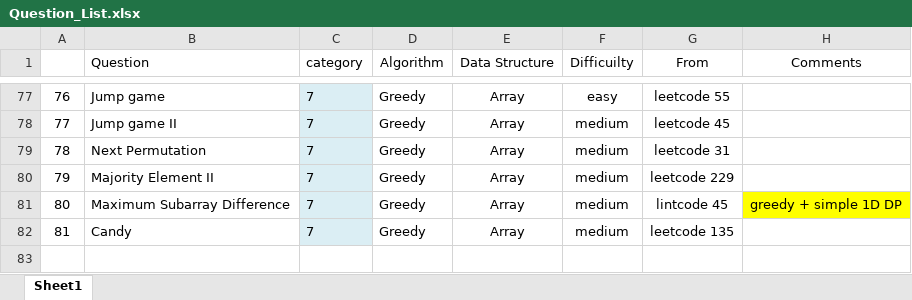
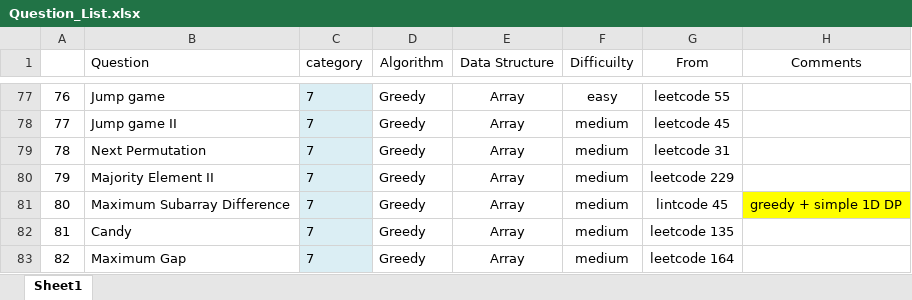
Before and after one commit to jiangbowei2010/Algorithm, an Excel workbook: Question_List.xlsx, sheet Sheet1, drawn as a sheet; only a part is shown, gaps mark what is left out; values as stored, in another font and other column widths than the file's, no borders; the diff names each change by its address in the sheet, - before the commit and + after, or states it on an @@ line.

Commit message:
greedy

```diff
--- a/Question_List.xlsx (sheet Sheet1)
+++ b/Question_List.xlsx (sheet Sheet1)
+row 83: 82 | Maximum Gap | 7 | Greedy | Array | medium | leetcode 164
```
Also changed, not shown: 1 other file.
